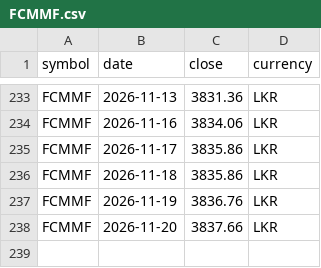
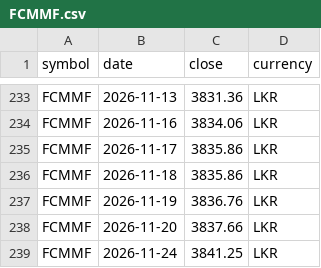
Before and after one commit to thevinusena/wealthfolio-unit-trust-prices, a CSV file: docs/FCMMF.csv, drawn as a sheet; only a part is shown, gaps mark what is left out; the diff names each change by its address in the sheet, - before the commit and + after, or states it on an @@ line.

```diff
--- a/docs/FCMMF.csv
+++ b/docs/FCMMF.csv
+row 239: FCMMF | 2026-11-24 | 3841.25 | LKR
```
Also changed, not shown: docs/CCGF.csv, 4 other files.
